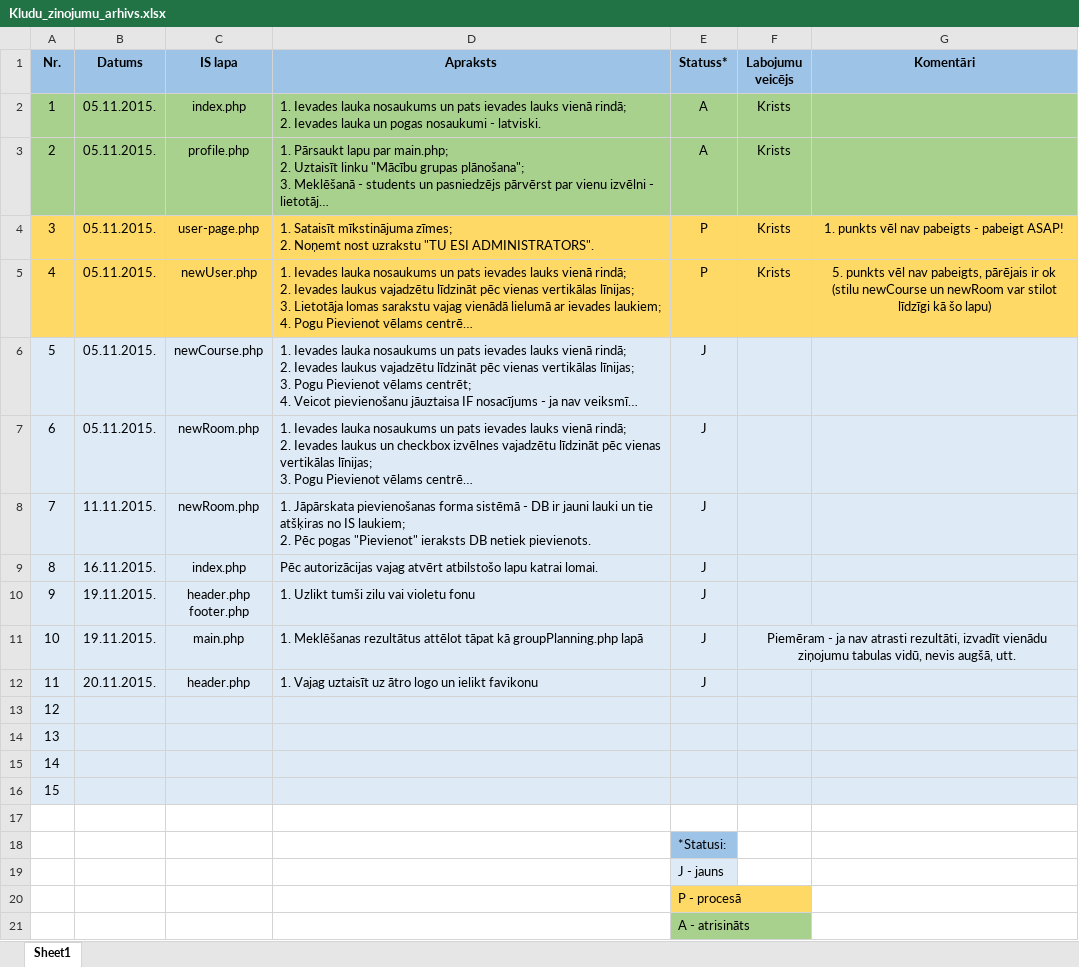
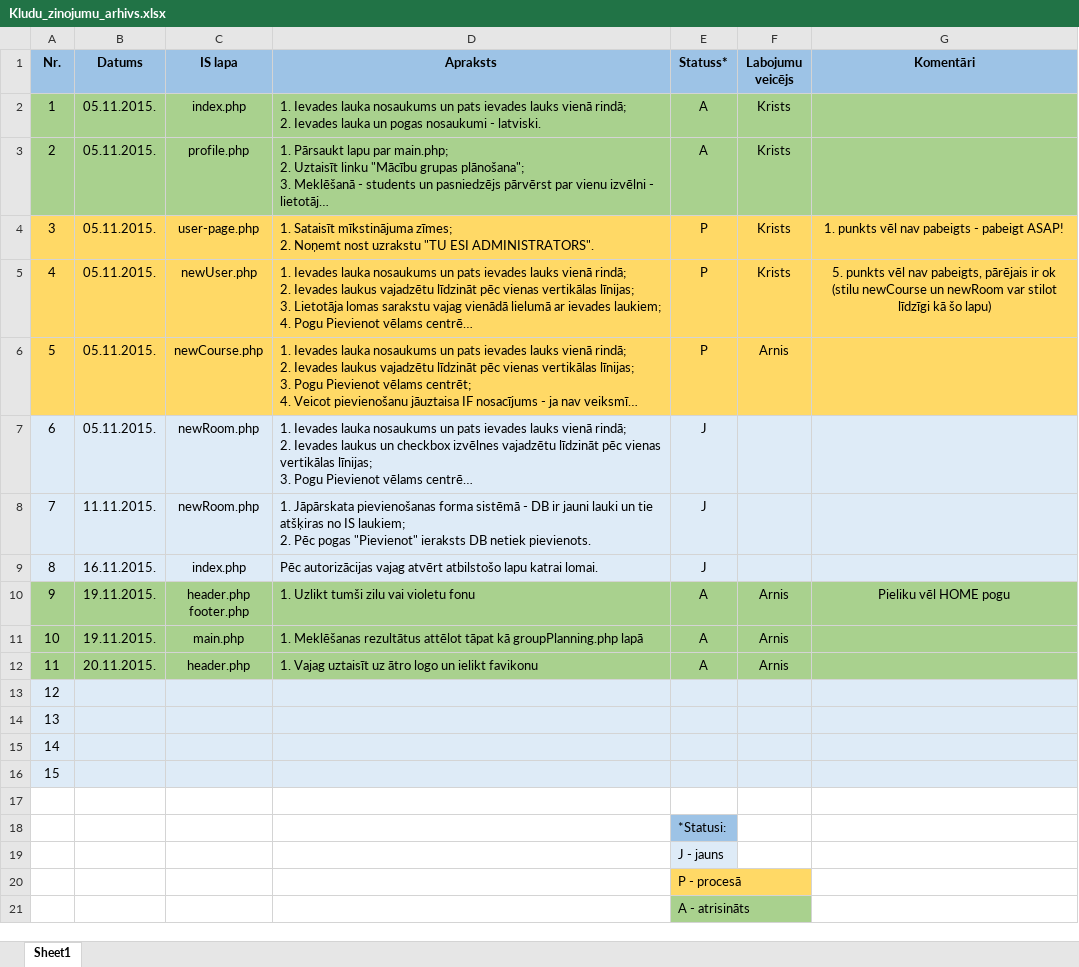
Before and after one commit to KJankovskis/MCVS, an Excel workbook: Dok/Kludu_zinojumu_arhivs.xlsx, sheet Sheet1, drawn as a sheet; long unchanged cells end in …; values as stored, in another font and other column widths than the file's, no borders; the diff names each change by its address in the sheet, - before the commit and + after, or states it on an @@ line.

```diff
--- a/Dok/Kludu_zinojumu_arhivs.xlsx (sheet Sheet1)
+++ b/Dok/Kludu_zinojumu_arhivs.xlsx (sheet Sheet1)
-A6:G6 fill: #DEEBF7
+A6:G6 fill: #FFD966
-E6 (Statuss*): J
+E6 (Statuss*): P
-F6 (Labojumu veicējs): (empty)
+F6 (Labojumu veicējs): Arnis
-A10:G12 fill: #DEEBF7
+A10:G12 fill: #A9D18E
-E10:E12 (Statuss*): J
+E10:E12 (Statuss*): A
-F10 (Labojumu veicējs): (empty)
+F10 (Labojumu veicējs): Arnis
-G10 (Komentāri): (empty)
+G10 (Komentāri): Pieliku vēl HOME pogu
-F11 (Labojumu veicējs): Piemēram - ja nav atrasti rezultāti, izvadīt vienādu ziņojumu tabulas vidū, nevis augšā, utt.
+F11 (Labojumu veicējs): Arnis
-F11:G11 merged
-F12 (Labojumu veicējs): (empty)
+F12 (Labojumu veicējs): Arnis
```
Also changed, not shown: 8 other files.
